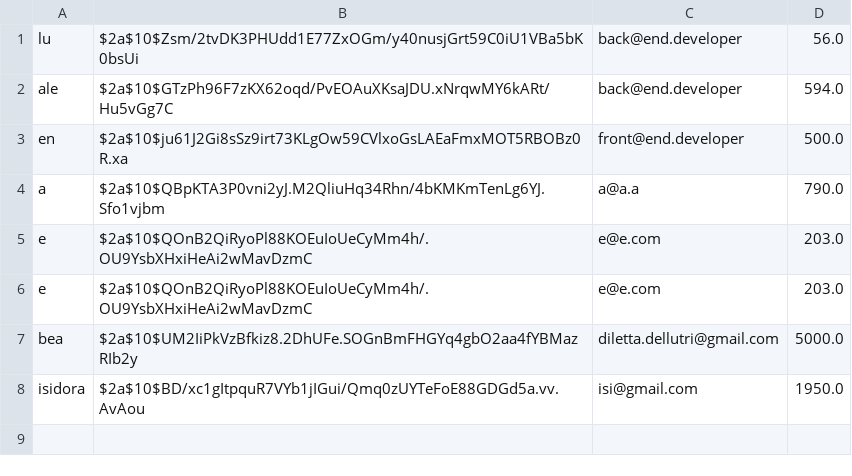
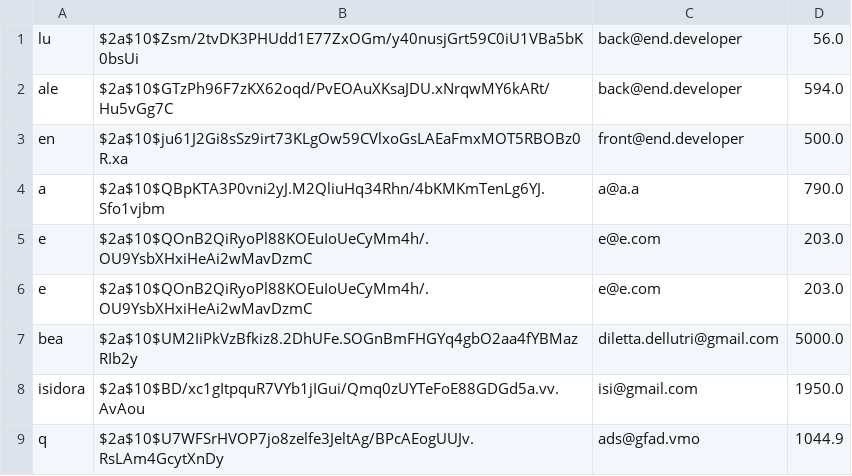
Before and after one commit to MrVannu/MagikMarket, a CSV file: src/main/resources/userDB.csv, drawn as a sheet.

```diff
--- a/src/main/resources/userDB.csv
+++ b/src/main/resources/userDB.csv
@@ -8 +8,2 @@
 "isidora","$2a$10$BD/xc1gItpquR7VYb1jIGui/Qmq0zUYTeFoE88GDGd5a.vv.AvAou","isi@gmail.com","1950.0"
+"q","$2a$10$U7WFSrHVOP7jo8zelfe3JeltAg/BPcAEogUUJv.RsLAm4GcytXnDy","ads@gfad.vmo","1044.9"
```
Also changed, not shown: src/main/resources/StocksDB.csv, 3 other files.
